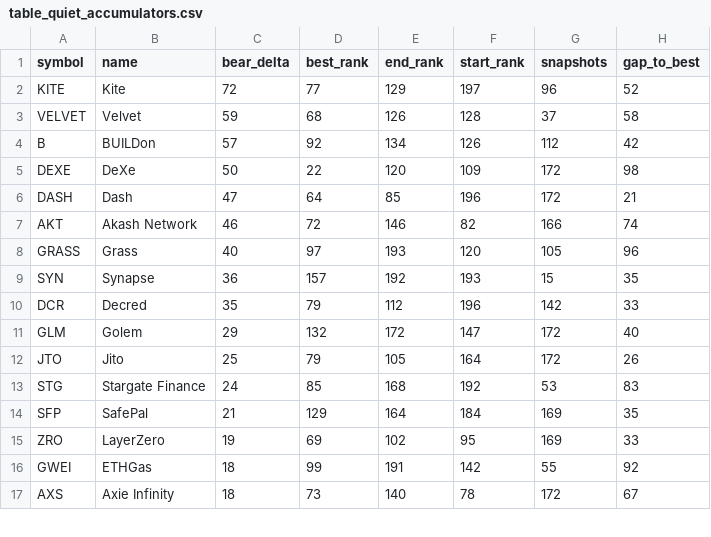
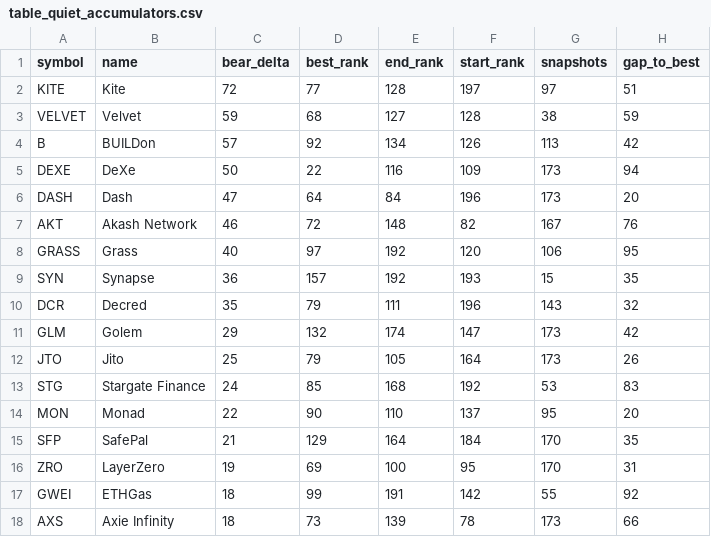
Before and after one commit to udipta-dev/rank-radar, a CSV file: data/out/table_quiet_accumulators.csv, drawn as a sheet; only a part is shown; the diff covers the shown part only.

```diff
--- a/data/out/table_quiet_accumulators.csv
+++ b/data/out/table_quiet_accumulators.csv
@@ -1,17 +1,18 @@
 symbol,name,bear_delta,best_rank,end_rank,start_rank,snapshots,gap_to_best
-KITE,Kite,72,77,129,197,96,52
-VELVET,Velvet,59,68,126,128,37,58
-B,BUILDon,57,92,134,126,112,42
-DEXE,DeXe,50,22,120,109,172,98
-DASH,Dash,47,64,85,196,172,21
-AKT,Akash Network,46,72,146,82,166,74
-GRASS,Grass,40,97,193,120,105,96
+KITE,Kite,72,77,128,197,97,51
+VELVET,Velvet,59,68,127,128,38,59
+B,BUILDon,57,92,134,126,113,42
+DEXE,DeXe,50,22,116,109,173,94
+DASH,Dash,47,64,84,196,173,20
+AKT,Akash Network,46,72,148,82,167,76
+GRASS,Grass,40,97,192,120,106,95
 SYN,Synapse,36,157,192,193,15,35
-DCR,Decred,35,79,112,196,142,33
-GLM,Golem,29,132,172,147,172,40
-JTO,Jito,25,79,105,164,172,26
+DCR,Decred,35,79,111,196,143,32
+GLM,Golem,29,132,174,147,173,42
+JTO,Jito,25,79,105,164,173,26
 STG,Stargate Finance,24,85,168,192,53,83
-SFP,SafePal,21,129,164,184,169,35
-ZRO,LayerZero,19,69,102,95,169,33
+MON,Monad,22,90,110,137,95,20
+SFP,SafePal,21,129,164,184,170,35
+ZRO,LayerZero,19,69,100,95,170,31
 GWEI,ETHGas,18,99,191,142,55,92
-AXS,Axie Infinity,18,73,140,78,172,67
+AXS,Axie Infinity,18,73,139,78,173,66
```
Also changed, not shown: 36 edited cells elsewhere in this file, data/out/table_climbers_overall.csv, data/out/table_low_float_decliners.csv, 15 other files.
